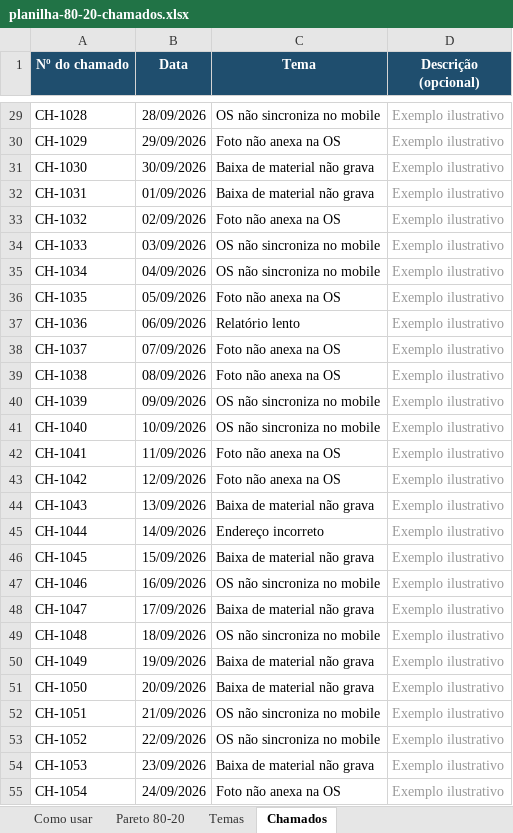
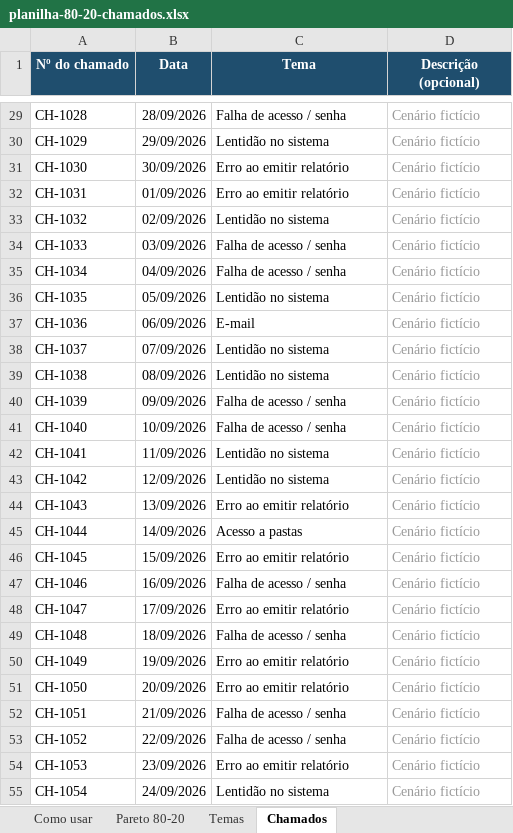
Before and after one commit to millerkbarros/portfolio-profissional, an Excel workbook: planilha-80-20-chamados.xlsx, sheet Chamados, drawn as a sheet; only a part is shown, gaps mark what is left out; values as stored, in another font and other column widths than the file's, no borders; the diff covers the shown part only; the diff names each change by its address in the sheet, - before the commit and + after, or states it on an @@ line.

```diff
--- a/planilha-80-20-chamados.xlsx (sheet Chamados)
+++ b/planilha-80-20-chamados.xlsx (sheet Chamados)
-C29 (Tema): OS não sincroniza no mobile
+C29 (Tema): Falha de acesso / senha
-D29:D55 (Descrição (opcional)): Exemplo ilustrativo
+D29:D55 (Descrição (opcional)): Cenário fictício
-C30 (Tema): Foto não anexa na OS
+C30 (Tema): Lentidão no sistema
-C31:C32 (Tema): Baixa de material não grava
+C31:C32 (Tema): Erro ao emitir relatório
-C33 (Tema): Foto não anexa na OS
+C33 (Tema): Lentidão no sistema
-C34:C35 (Tema): OS não sincroniza no mobile
+C34:C35 (Tema): Falha de acesso / senha
-C36 (Tema): Foto não anexa na OS
+C36 (Tema): Lentidão no sistema
-C37 (Tema): Relatório lento
+C37 (Tema): E-mail
-C38:C39 (Tema): Foto não anexa na OS
+C38:C39 (Tema): Lentidão no sistema
-C40:C41 (Tema): OS não sincroniza no mobile
+C40:C41 (Tema): Falha de acesso / senha
-C42:C43 (Tema): Foto não anexa na OS
+C42:C43 (Tema): Lentidão no sistema
-C44 (Tema): Baixa de material não grava
+C44 (Tema): Erro ao emitir relatório
-C45 (Tema): Endereço incorreto
+C45 (Tema): Acesso a pastas
-C46 (Tema): Baixa de material não grava
+C46 (Tema): Erro ao emitir relatório
-C47 (Tema): OS não sincroniza no mobile
+C47 (Tema): Falha de acesso / senha
-C48 (Tema): Baixa de material não grava
+C48 (Tema): Erro ao emitir relatório
-C49 (Tema): OS não sincroniza no mobile
+C49 (Tema): Falha de acesso / senha
-C50:C51 (Tema): Baixa de material não grava
+C50:C51 (Tema): Erro ao emitir relatório
-C52:C53 (Tema): OS não sincroniza no mobile
+C52:C53 (Tema): Falha de acesso / senha
-C54 (Tema): Baixa de material não grava
+C54 (Tema): Erro ao emitir relatório
-C55 (Tema): Foto não anexa na OS
+C55 (Tema): Lentidão no sistema
```
Also changed, not shown: 220 edited cells elsewhere in this sheet, sheet Temas, sheet Pareto 80-20, sheet Como usar, charts or pictures, 7 other files.
